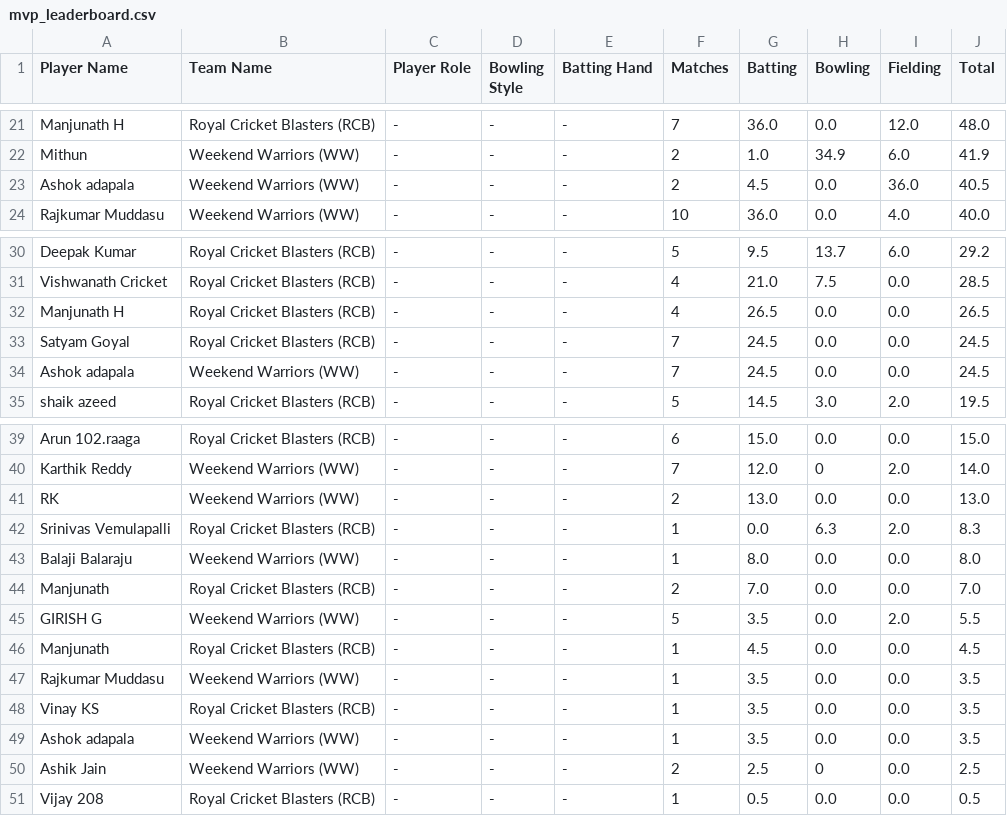
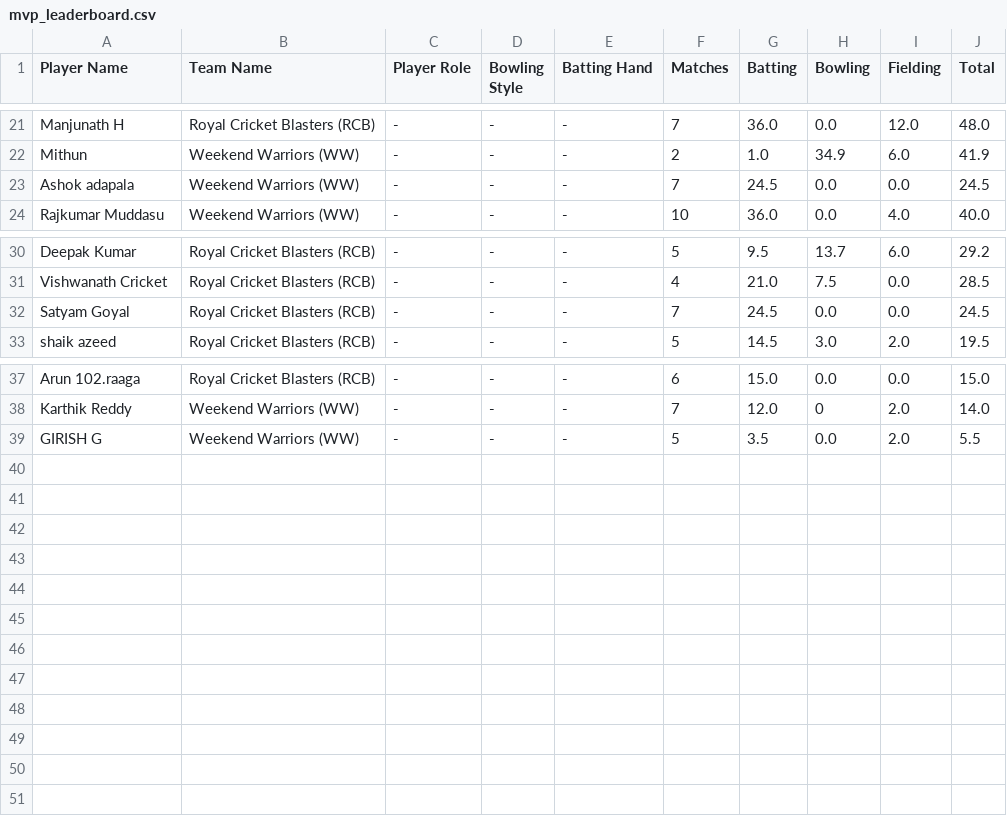
Before and after one commit to avr2222/machaxi-cricket, a CSV file: mvp_leaderboard.csv, drawn as a sheet; only a part is shown, gaps mark what is left out.

```diff
--- a/mvp_leaderboard.csv
+++ b/mvp_leaderboard.csv
@@ -22,3 +22,3 @@ Manjunath H,Royal Cricket Blasters (RCB),-,-,-,7,36.0,0.0,12.0,48.0
 Mithun,Weekend Warriors (WW),-,-,-,2,1.0,34.9,6.0,41.9
-Ashok adapala,Weekend Warriors (WW),-,-,-,2,4.5,0.0,36.0,40.5
+Ashok adapala,Weekend Warriors (WW),-,-,-,7,24.5,0.0,0.0,24.5
 Rajkumar Muddasu,Weekend Warriors (WW),-,-,-,10,36.0,0.0,4.0,40.0
@@ -31,5 +31,3 @@ Deepak Kumar,Royal Cricket Blasters (RCB),-,-,-,5,9.5,13.7,6.0,29.2
 Vishwanath Cricket,Royal Cricket Blasters (RCB),-,-,-,4,21.0,7.5,0.0,28.5
-Manjunath H,Royal Cricket Blasters (RCB),-,-,-,4,26.5,0.0,0.0,26.5
 Satyam Goyal,Royal Cricket Blasters (RCB),-,-,-,7,24.5,0.0,0.0,24.5
-Ashok adapala,Weekend Warriors (WW),-,-,-,7,24.5,0.0,0.0,24.5
 shaik azeed,Royal Cricket Blasters (RCB),-,-,-,5,14.5,3.0,2.0,19.5
@@ -40,12 +38,2 @@ Arun 102.raaga,Royal Cricket Blasters (RCB),-,-,-,6,15.0,0.0,0.0,15.0
 Karthik Reddy,Weekend Warriors (WW),-,-,-,7,12.0,0,2.0,14.0
-RK,Weekend Warriors (WW),-,-,-,2,13.0,0.0,0.0,13.0
-Srinivas Vemulapalli,Royal Cricket Blasters (RCB),-,-,-,1,0.0,6.3,2.0,8.3
-Balaji Balaraju,Weekend Warriors (WW),-,-,-,1,8.0,0.0,0.0,8.0
-Manjunath,Royal Cricket Blasters (RCB),-,-,-,2,7.0,0.0,0.0,7.0
 GIRISH G,Weekend Warriors (WW),-,-,-,5,3.5,0.0,2.0,5.5
-Manjunath,Royal Cricket Blasters (RCB),-,-,-,1,4.5,0.0,0.0,4.5
-Rajkumar Muddasu,Weekend Warriors (WW),-,-,-,1,3.5,0.0,0.0,3.5
-Vinay KS,Royal Cricket Blasters (RCB),-,-,-,1,3.5,0.0,0.0,3.5
-Ashok adapala,Weekend Warriors (WW),-,-,-,1,3.5,0.0,0.0,3.5
-Ashik Jain,Weekend Warriors (WW),-,-,-,2,2.5,0,0.0,2.5
-Vijay 208,Royal Cricket Blasters (RCB),-,-,-,1,0.5,0.0,0.0,0.5
```
Also changed, not shown: data/match_meta.csv, 2 other files.
